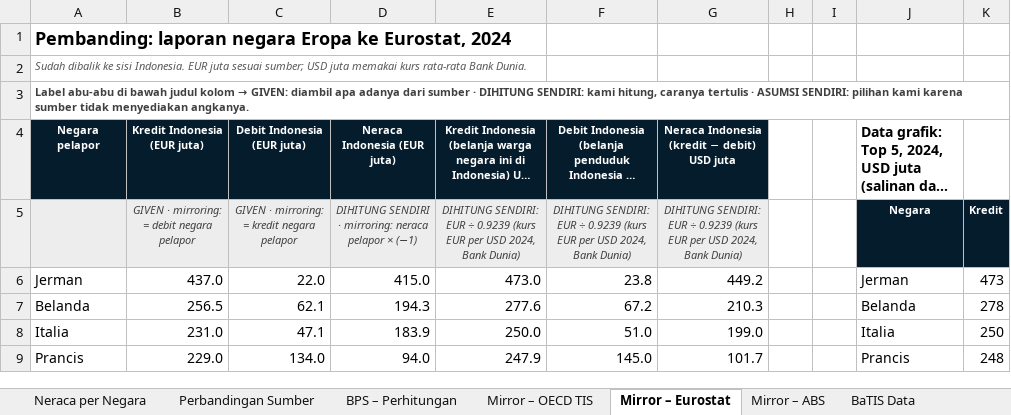
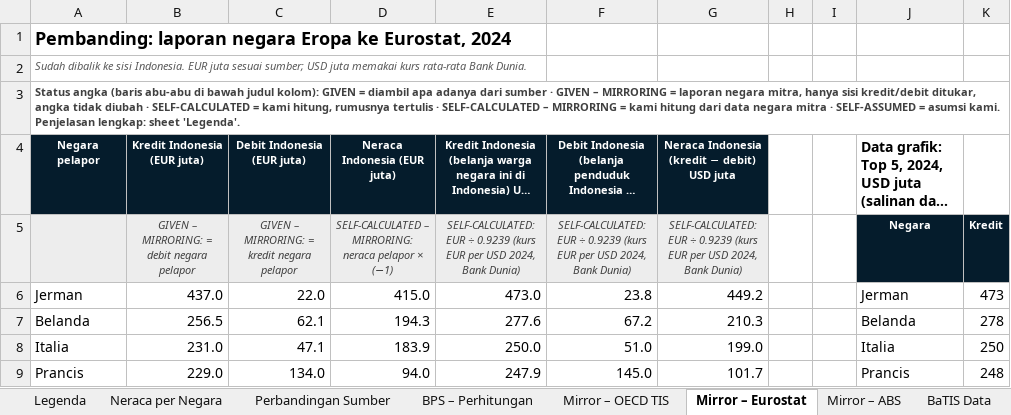
Before and after one commit to zanshit/Indonesia_Travel_Services_BOP, an Excel workbook: output/Neraca_Jasa_Perjalanan_Indonesia_per_Negara_v3.xlsx, sheet Mirror – Eurostat, drawn as a sheet; only a part is shown; long unchanged cells end in …; values as stored, in another font and other column widths than the file's, no borders; charts and pictures not drawn; the diff names each change by its address in the sheet, - before the commit and + after, or states it on an @@ line.

```diff
--- a/output/Neraca_Jasa_Perjalanan_Indonesia_per_Negara_v3.xlsx (sheet Mirror – Eurostat)
+++ b/output/Neraca_Jasa_Perjalanan_Indonesia_per_Negara_v3.xlsx (sheet Mirror – Eurostat)
+sheet tab: Legenda
@@ A3: Label abu-abu di bawah judul kolom → GIVEN: diambil apa adanya dari sumber · DIHITUNG SENDIRI: kami hitung, caranya tertulis · ASUMSI SENDIRI: pilihan kami karena sumber tidak menyediakan angkanya. → Status angka (baris abu-abu di bawah judul kolom): GIVEN = diambil apa adanya dari sumber · GIVEN – MIRRORING = laporan negara mitra, hanya sisi kredit/debit ditukar, angka tidak diubah · SELF-CALCULATED = kami hitung, rumusnya tertulis · SELF-CALCULATED – MIRRORING = kami hitung dari data negara mitra · SELF-ASSUMED = asumsi kami. Penjelasan lengkap: sheet 'Legenda'. @@
-B5: GIVEN · mirroring: = debit negara pelapor
+B5: GIVEN – MIRRORING: = debit negara pelapor
-C5: GIVEN · mirroring: = kredit negara pelapor
+C5: GIVEN – MIRRORING: = kredit negara pelapor
-D5: DIHITUNG SENDIRI · mirroring: neraca pelapor…
+D5: SELF-CALCULATED – MIRRORING: neraca pelapor…
-E5: DIHITUNG SENDIRI: EUR ÷…
+E5: SELF-CALCULATED: EUR ÷…
-F5: DIHITUNG SENDIRI: EUR ÷…
+F5: SELF-CALCULATED: EUR ÷…
-G5: DIHITUNG SENDIRI: EUR ÷…
+G5: SELF-CALCULATED: EUR ÷…
```
Also changed, not shown: sheet BaTIS Data, sheet BaTIS – Cara Model, sheet Mirror – ABS, sheet Rekonsiliasi, sheet Perbandingan Sumber, sheet BPS – Perhitungan, 4 more sheets, charts or pictures, 1 other file.
